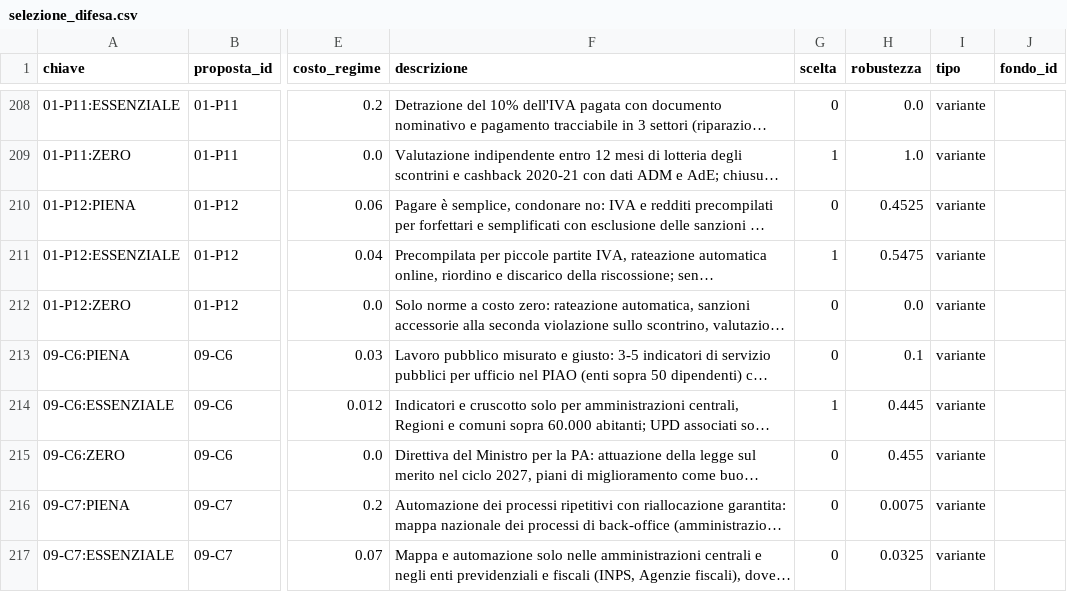
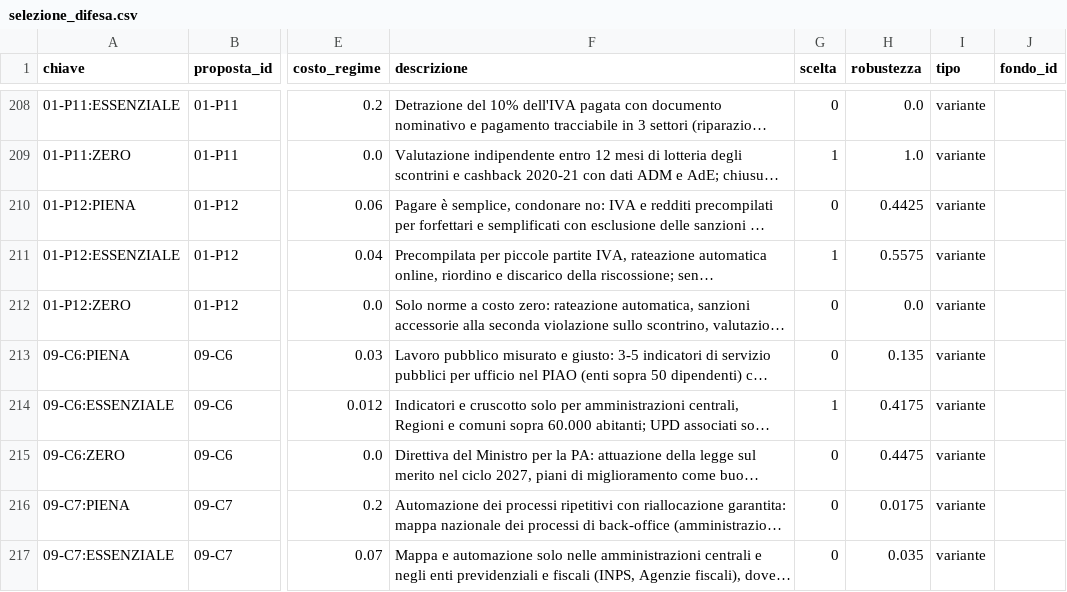
Before and after one commit to FabioDeLuca1977/governai, a CSV file: programma/selezione_difesa.csv, drawn as a sheet; only a part is shown, gaps mark what is left out; long unchanged cells end in …; the diff covers the shown part only; the diff names each change by its address in the sheet, - before the commit and + after, or states it on an @@ line.

```diff
--- a/programma/selezione_difesa.csv
+++ b/programma/selezione_difesa.csv
-H210 (robustezza): 0.4525
+H210 (robustezza): 0.4425
-H211 (robustezza): 0.5475
+H211 (robustezza): 0.5575
-H213 (robustezza): 0.1
+H213 (robustezza): 0.135
-H214 (robustezza): 0.445
+H214 (robustezza): 0.4175
-H215 (robustezza): 0.455
+H215 (robustezza): 0.4475
-H216 (robustezza): 0.0075
+H216 (robustezza): 0.0175
-H217 (robustezza): 0.0325
+H217 (robustezza): 0.035
```
Also changed, not shown: 3 added rows and 47 edited cells elsewhere in this file, programma/selezione_livello1.csv, programma/selezione_livello2.csv, 39 other files.
